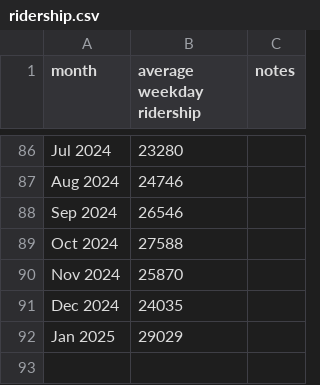
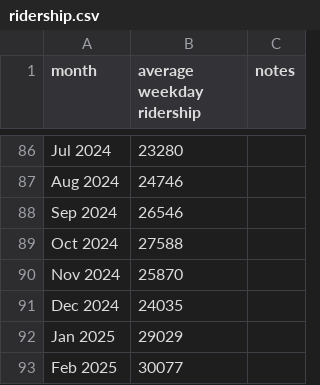
Before and after one commit to iechevarria/caltrain-ridership, a CSV file: ridership.csv, drawn as a sheet; only a part is shown, gaps mark what is left out.

```diff
--- a/ridership.csv
+++ b/ridership.csv
@@ -92 +92,2 @@ Dec 2024,24035,
 Jan 2025,29029,
+Feb 2025,30077,
```
Also changed, not shown: 3 other files.
